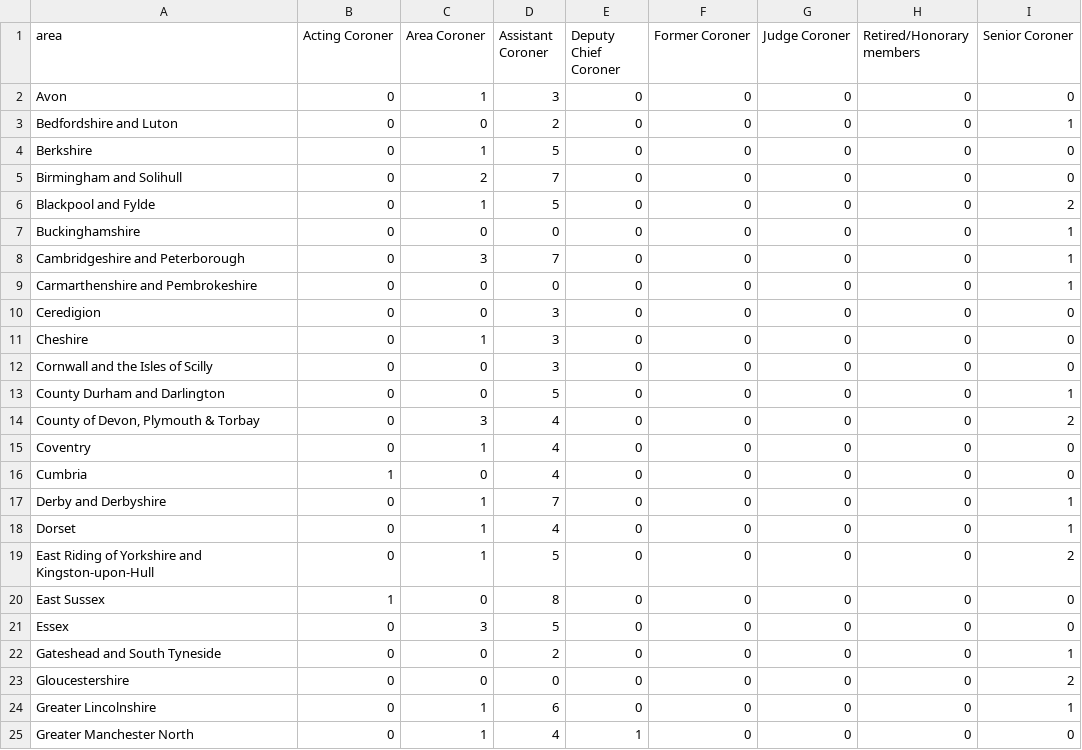
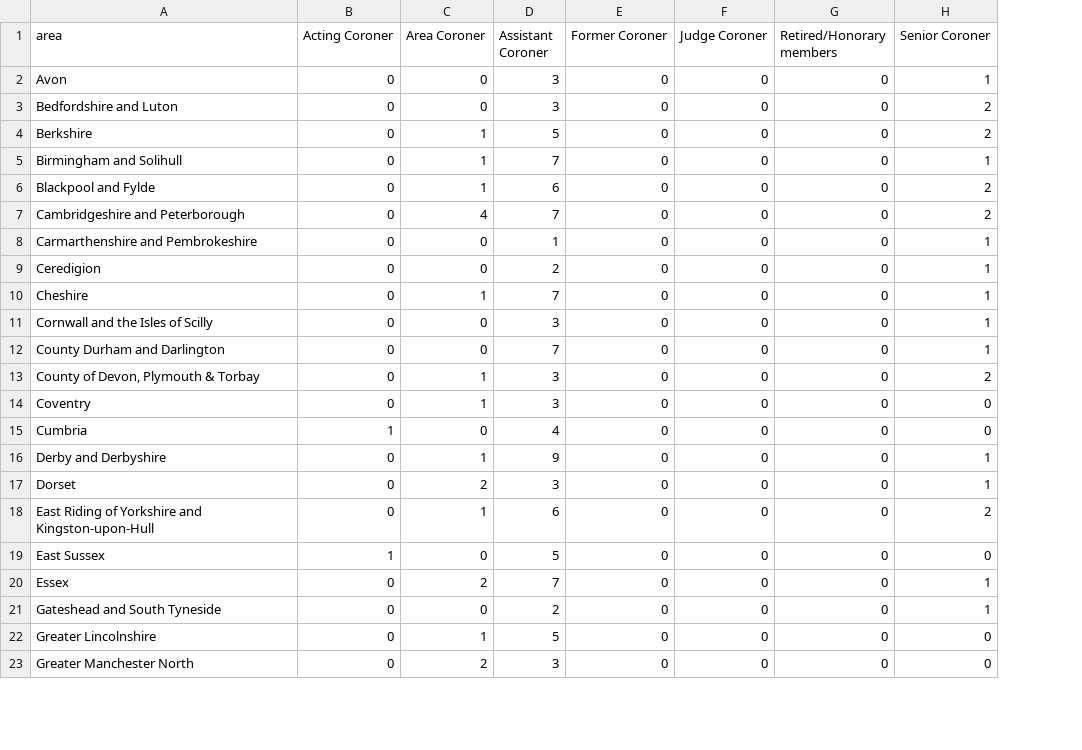
Before and after one commit to Just-Helpful/preventable-deaths-scraper, a CSV file: src/analyse/counts/data/name/area-counts.csv, drawn as a sheet; only a part is shown; removed rows and columns are numbered as before the commit, all else as after; the diff covers the shown part only; the diff names each change by its address in the sheet, - before the commit and + after, or states it on an @@ line.

```diff
--- a/src/analyse/counts/data/name/area-counts.csv
+++ b/src/analyse/counts/data/name/area-counts.csv
-column E (Deputy Chief Coroner), rows 2-6: all 0; rows 8-22: all 0; rows 24-25: 0 | 1
-C2 (Area Coroner): 1
+C2 (Area Coroner): 0
-H2 (Senior Coroner): 0
+H2 (Senior Coroner): 1
-D3 (Assistant Coroner): 2
+D3 (Assistant Coroner): 3
-H3 (Senior Coroner): 1
+H3 (Senior Coroner): 2
-H4 (Senior Coroner): 0
+H4 (Senior Coroner): 2
-C5 (Area Coroner): 2
+C5 (Area Coroner): 1
-H5 (Senior Coroner): 0
+H5 (Senior Coroner): 1
-D6 (Assistant Coroner): 5
+D6 (Assistant Coroner): 6
-row 7: Buckinghamshire | 0 | 0 | 0 | 0 | 0 | 0 | 0 | 1
-C7 (Area Coroner): 3
+C7 (Area Coroner): 4
-H7 (Senior Coroner): 1
+H7 (Senior Coroner): 2
-D8 (Assistant Coroner): 0
+D8 (Assistant Coroner): 1
-D9 (Assistant Coroner): 3
+D9 (Assistant Coroner): 2
-H9:H11 (Senior Coroner): 0
+H9:H11 (Senior Coroner): 1
-D10 (Assistant Coroner): 3
+D10 (Assistant Coroner): 7
-D12 (Assistant Coroner): 5
+D12 (Assistant Coroner): 7
-C13 (Area Coroner): 3
+C13 (Area Coroner): 1
-D13:D14 (Assistant Coroner): 4
+D13:D14 (Assistant Coroner): 3
-D16 (Assistant Coroner): 7
+D16 (Assistant Coroner): 9
-C17 (Area Coroner): 1
+C17 (Area Coroner): 2
-D17 (Assistant Coroner): 4
+D17 (Assistant Coroner): 3
-D18 (Assistant Coroner): 5
+D18 (Assistant Coroner): 6
-D19 (Assistant Coroner): 8
+D19 (Assistant Coroner): 5
-C20 (Area Coroner): 3
+C20 (Area Coroner): 2
-D20 (Assistant Coroner): 5
+D20 (Assistant Coroner): 7
-H20 (Senior Coroner): 0
+H20 (Senior Coroner): 1
-row 23: Gloucestershire | 0 | 0 | 0 | 0 | 0 | 0 | 0 | 2
-D22 (Assistant Coroner): 6
+D22 (Assistant Coroner): 5
-H22 (Senior Coroner): 1
+H22 (Senior Coroner): 0
-C23 (Area Coroner): 1
+C23 (Area Coroner): 2
-D23 (Assistant Coroner): 4
+D23 (Assistant Coroner): 3
```
Also changed, not shown: 2 added rows and 71 edited cells elsewhere in this file, src/analyse/counts/data/name/top-categorised.csv, src/analyse/counts/data/sent/rcpt-statuses.csv, 27 other files.
